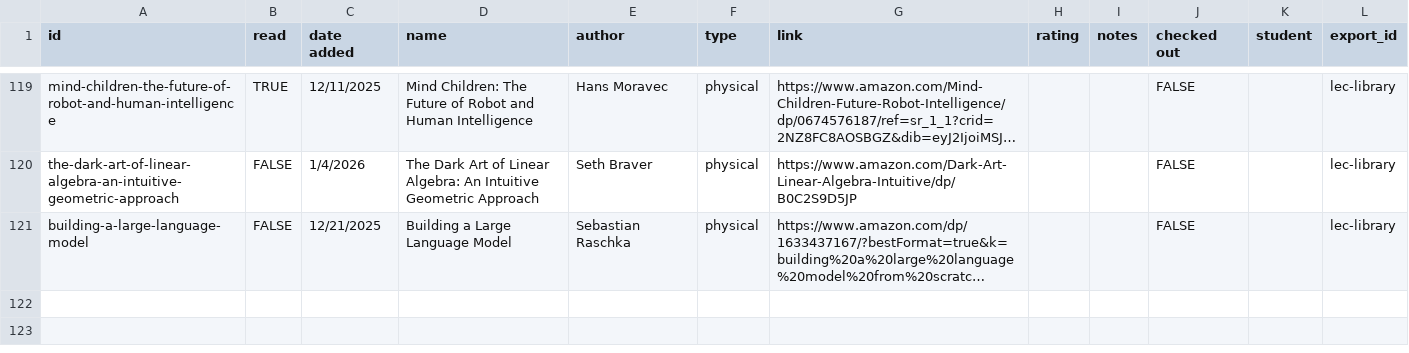
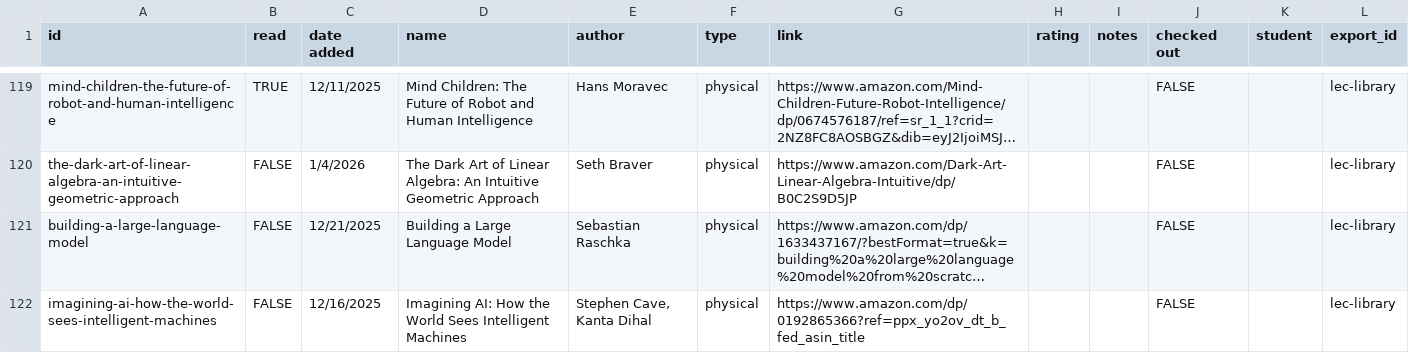
Before and after one commit to Jake18236/Pathfinding-Site-, a CSV file: docs/static/csv/resources.csv, drawn as a sheet; only a part is shown, gaps mark what is left out; long unchanged cells end in …; the diff names each change by its address in the sheet, - before the commit and + after, or states it on an @@ line.

```diff
--- a/docs/static/csv/resources.csv
+++ b/docs/static/csv/resources.csv
+row 122: imagining-ai-how-the-world-sees-intelligent-machines | FALSE | 12/16/2025 | Imagining AI: How the World Sees Intelligent Machines | Stephen Cave, Kanta Dihal | physical | https://www.amazon.com/dp/0192865366?ref=ppx_yo2ov_dt_b_fed_asin_title |  |  | FALSE |  | lec-library
```
Also changed, not shown: 1 other file.
